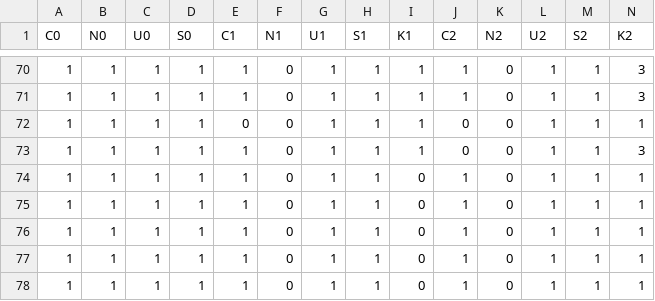
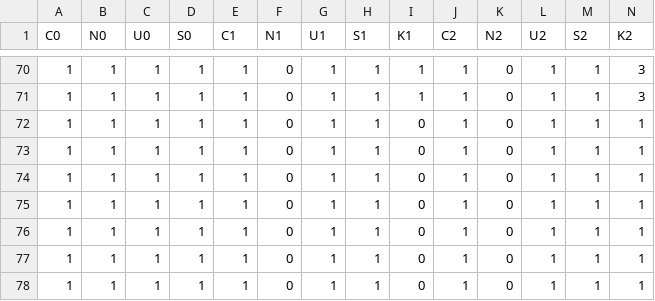
Before and after one commit to FLClab/AutocGAN, a CSV file: figures and scripts/archs.csv, drawn as a sheet; only a part is shown, gaps mark what is left out; the shorter side is filled out with more unchanged rows; rows hold the shown columns only; the diff names each change by its address in the sheet, - before the commit and + after, or states it on an @@ line.

Commit message:
Updated archs.csv

```diff
--- a/figures and scripts/archs.csv
+++ b/figures and scripts/archs.csv
-row 72: 1 | 1 | 1 | 1 | 0 | 0 | 1 | 1 | 1 | 0 | 0 | 1 | 1 | 1
-row 73: 1 | 1 | 1 | 1 | 1 | 0 | 1 | 1 | 1 | 0 | 0 | 1 | 1 | 3
```
